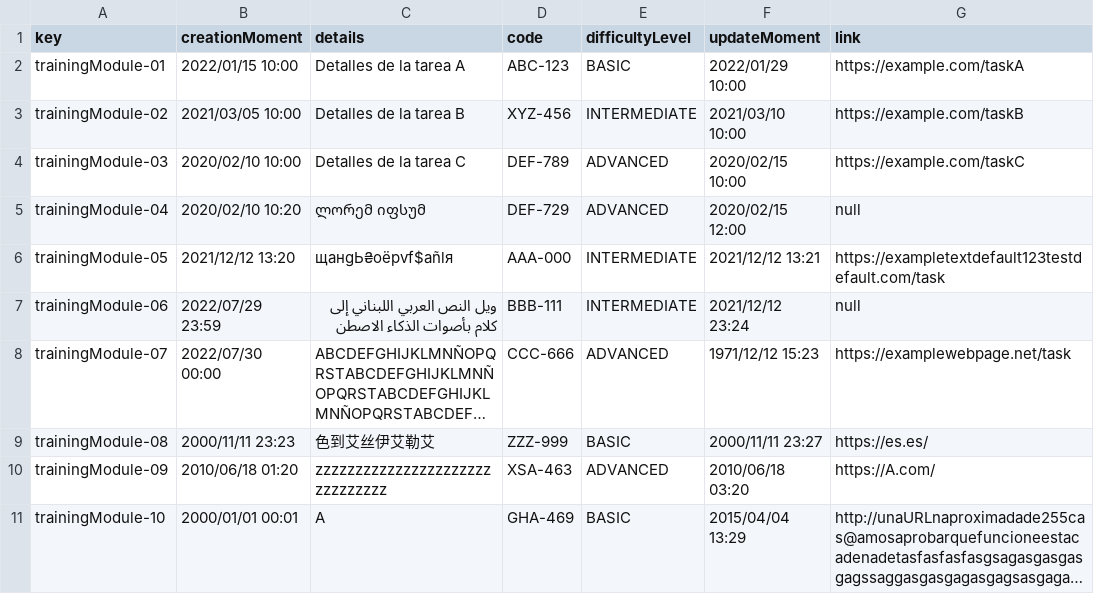
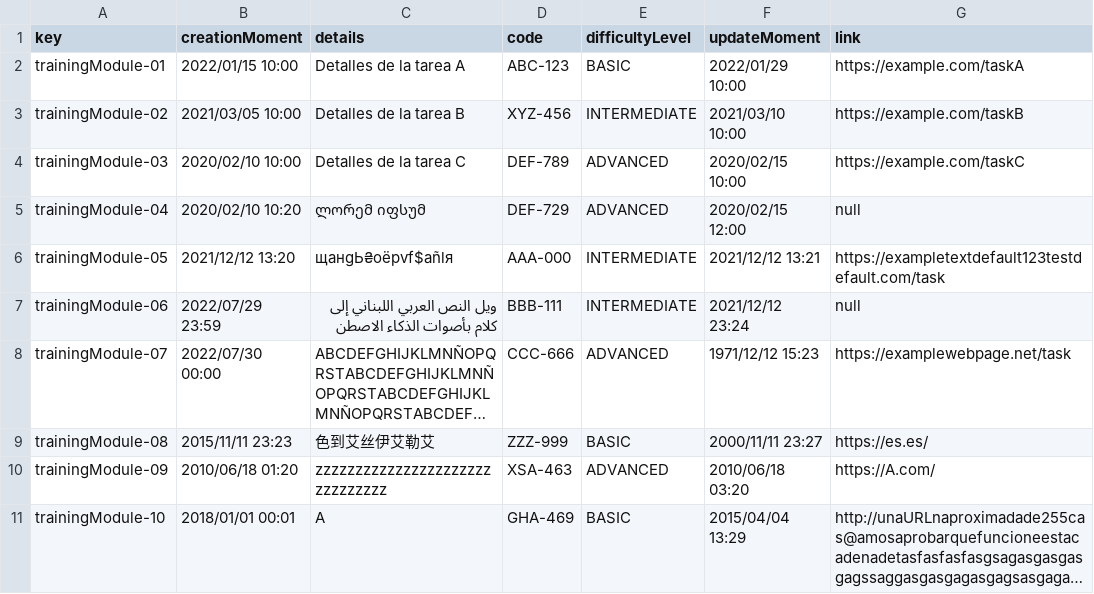
Before and after one commit to DP2-2024-C1-029/Acme-Software-Factory, a CSV file: src/main/webapp/WEB-INF/resources/sample-data/training-module.csv, drawn as a sheet; only a part is shown; long unchanged cells end in …; the diff names each change by its address in the sheet, - before the commit and + after, or states it on an @@ line.

Commit message:
feat: cambios training session

```diff
--- a/src/main/webapp/WEB-INF/resources/sample-data/training-module.csv
+++ b/src/main/webapp/WEB-INF/resources/sample-data/training-module.csv
-B9 (creationMoment): 2000/11/11 23:23
+B9 (creationMoment): 2015/11/11 23:23
-B11 (creationMoment): 2000/01/01 00:01
+B11 (creationMoment): 2018/01/01 00:01
```
Also changed, not shown: src/main/webapp/WEB-INF/resources/sample-data/training-session.csv, 9 other files.
